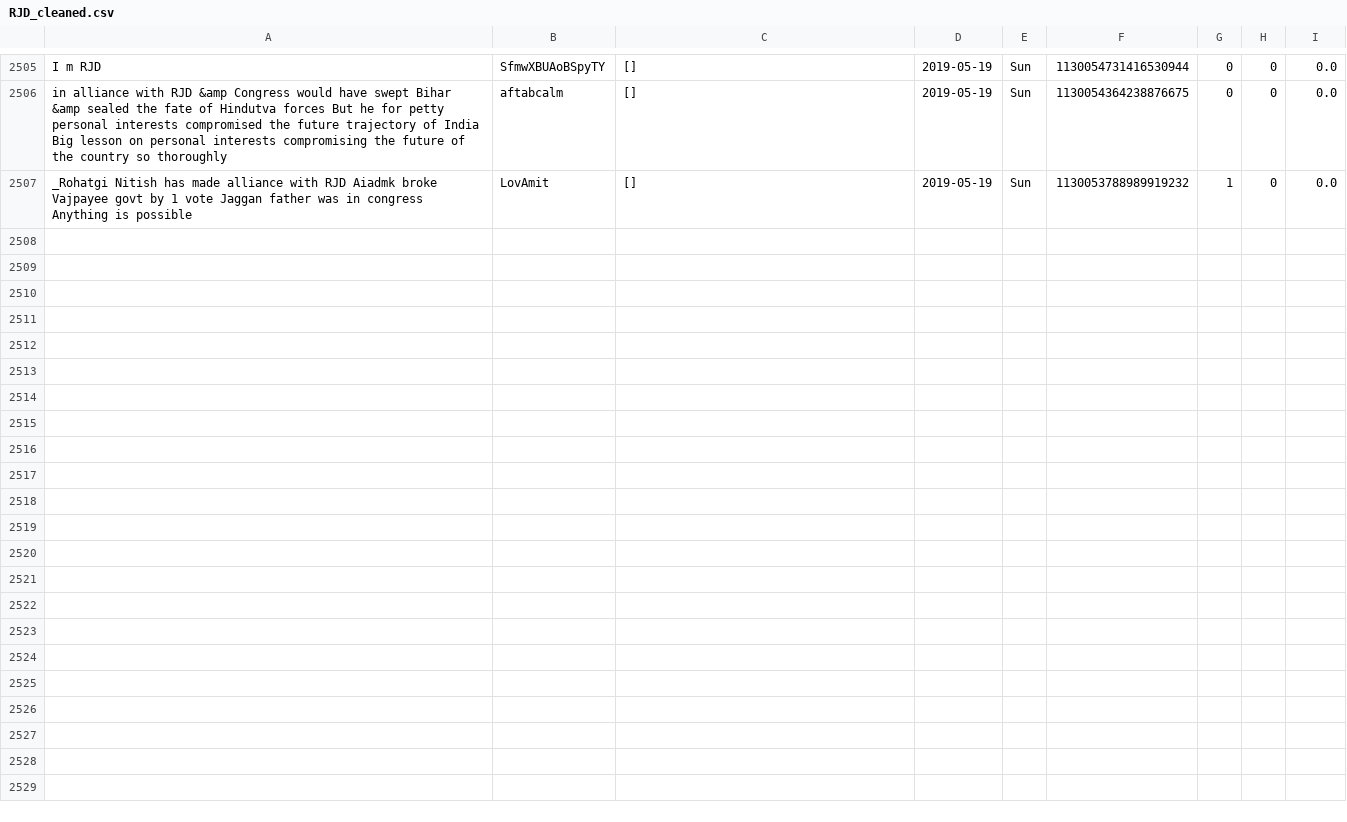
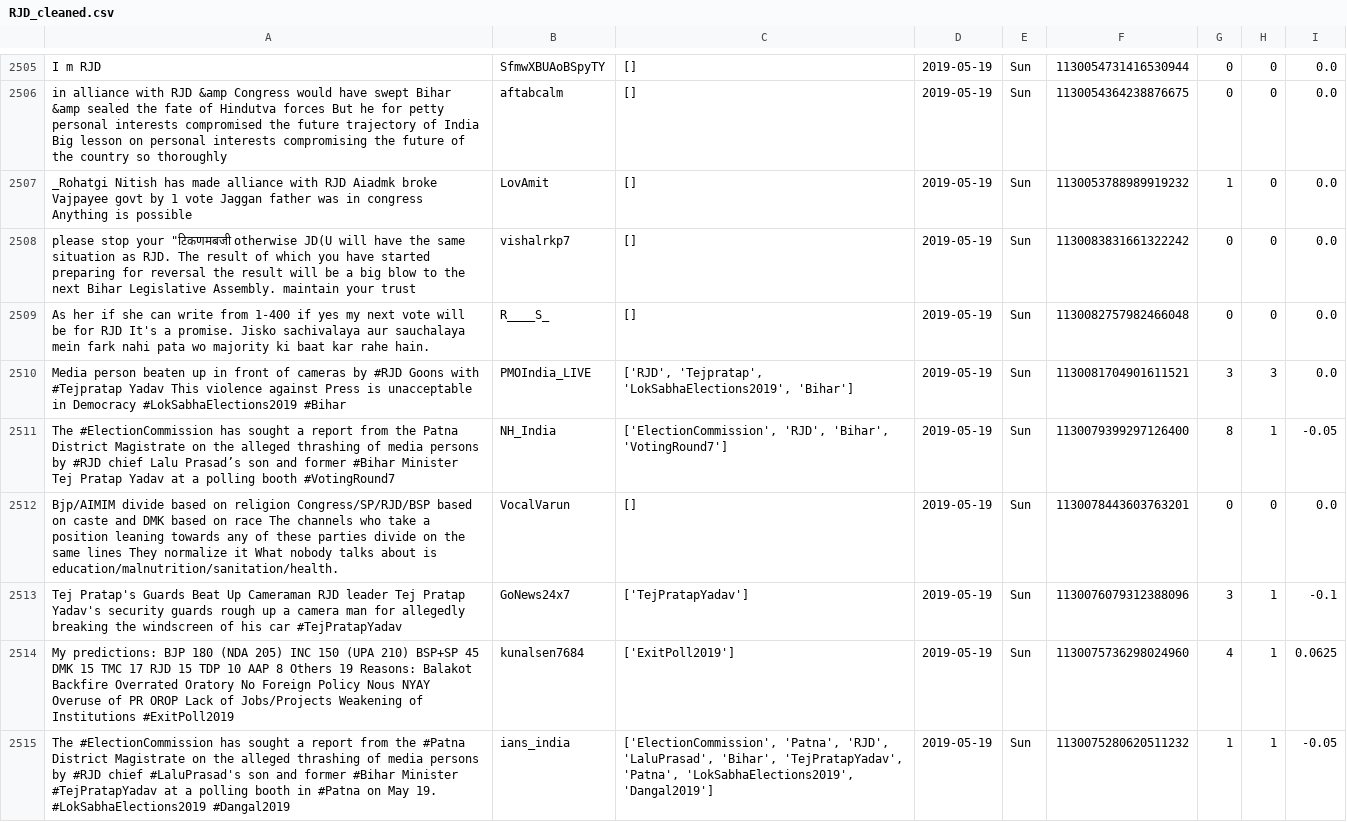
Before and after one commit to itsDevhere/DataRepo, a CSV file: RJD_cleaned.csv, drawn as a sheet; only a part is shown, gaps mark what is left out; the diff covers the shown part only; the diff names each change by its address in the sheet, - before the commit and + after, or states it on an @@ line.

```diff
--- a/RJD_cleaned.csv
+++ b/RJD_cleaned.csv
+row 2508: please stop your "टिकणमबजी otherwise JD(U will have the same situation as RJD. The result of which you have started preparing for reversal the result will be a big blow to the next Bihar Legislative Assembly. maintain your trust | vishalrkp7 | [] | 2019-05-19 | Sun | 1130083831661322242 | 0 | 0 | 0.0
+row 2509: As her if she can write from 1-400 if yes my next vote will be for RJD It's a promise. Jisko sachivalaya aur sauchalaya mein fark nahi pata wo majority ki baat kar rahe hain. | R____S_ | [] | 2019-05-19 | Sun | 1130082757982466048 | 0 | 0 | 0.0
+row 2510: Media person beaten up in front of cameras by #RJD Goons with #Tejpratap Yadav This violence against Press is unacceptable in Democracy #LokSabhaElections2019 #Bihar | PMOIndia_LIVE | ['RJD', 'Tejpratap', 'LokSabhaElections2019', 'Bihar'] | 2019-05-19 | Sun | 1130081704901611521 | 3 | 3 | 0.0
+row 2511: The #ElectionCommission has sought a report from the Patna District Magistrate on the alleged thrashing of media persons by #RJD chief Lalu Prasad’s son and former #Bihar Minister Tej Pratap Yadav at a polling booth #VotingRound7 | NH_India | ['ElectionCommission', 'RJD', 'Bihar', 'VotingRound7'] | 2019-05-19 | Sun | 1130079399297126400 | 8 | 1 | -0.05
+row 2512: Bjp/AIMIM divide based on religion Congress/SP/RJD/BSP based on caste and DMK based on race The channels who take a position leaning towards any of these parties divide on the same lines They normalize it What nobody talks about is education/malnutrition/sanitation/health. | VocalVarun | [] | 2019-05-19 | Sun | 1130078443603763201 | 0 | 0 | 0.0
+row 2513: Tej Pratap's Guards Beat Up Cameraman RJD leader Tej Pratap Yadav's security guards rough up a camera man for allegedly breaking the windscreen of his car #TejPratapYadav | GoNews24x7 | ['TejPratapYadav'] | 2019-05-19 | Sun | 1130076079312388096 | 3 | 1 | -0.1
+row 2514: My predictions: BJP 180 (NDA 205) INC 150 (UPA 210) BSP+SP 45 DMK 15 TMC 17 RJD 15 TDP 10 AAP 8 Others 19 Reasons: Balakot Backfire Overrated Oratory No Foreign Policy Nous NYAY Overuse of PR OROP Lack of Jobs/Projects Weakening of Institutions #ExitPoll2019 | kunalsen7684 | ['ExitPoll2019'] | 2019-05-19 | Sun | 1130075736298024960 | 4 | 1 | 0.0625
+row 2515: The #ElectionCommission has sought a report from the #Patna District Magistrate on the alleged thrashing of media persons by #RJD chief #LaluPrasad's son and former #Bihar Minister #TejPratapYadav at a polling booth in #Patna on May 19. #LokSabhaElections2019 #Dangal2019 | ians_india | ['ElectionCommission', 'Patna', 'RJD', 'LaluPrasad', 'Bihar', 'TejPratapYadav', 'Patna', 'LokSabhaElections2019', 'Dangal2019'] | 2019-05-19 | Sun | 1130075280620511232 | 1 | 1 | -0.05
```
Also changed, not shown: 8 added rows elsewhere in this file, CPIM_cleaned.csv, Samajwadi_cleaned.csv, 1 other file.
